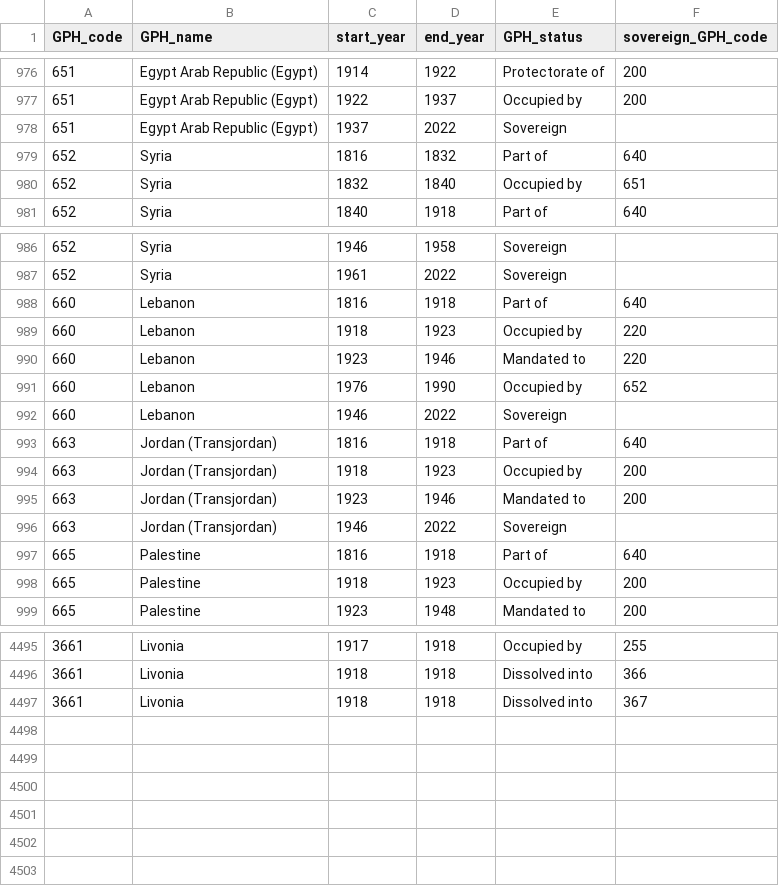
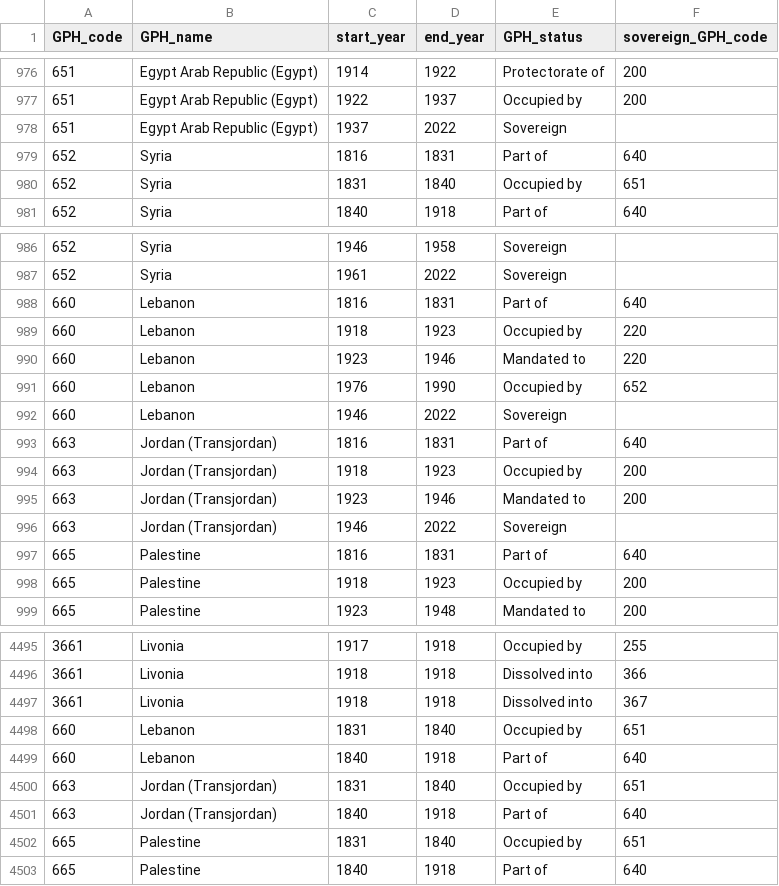
Before and after one commit to medialab/GeoPolHist, a CSV file: data/GeoPolHist_entities_status_over_time.csv, drawn as a sheet; only a part is shown, gaps mark what is left out.

Commit message:
Correction status Levant states 1831-1840

```diff
--- a/data/GeoPolHist_entities_status_over_time.csv
+++ b/data/GeoPolHist_entities_status_over_time.csv
@@ -978,4 +978,4 @@ GPH_code,GPH_name,start_year,end_year,GPH_status,sovereign_GPH_code
 651,Egypt Arab Republic (Egypt),1937,2022,Sovereign,
-652,Syria,1816,1832,Part of,640
-652,Syria,1832,1840,Occupied by,651
+652,Syria,1816,1831,Part of,640
+652,Syria,1831,1840,Occupied by,651
 652,Syria,1840,1918,Part of,640
@@ -987,3 +987,3 @@ GPH_code,GPH_name,start_year,end_year,GPH_status,sovereign_GPH_code
 652,Syria,1961,2022,Sovereign,
-660,Lebanon,1816,1918,Part of,640
+660,Lebanon,1816,1831,Part of,640
 660,Lebanon,1918,1923,Occupied by,220
@@ -992,3 +992,3 @@ GPH_code,GPH_name,start_year,end_year,GPH_status,sovereign_GPH_code
 660,Lebanon,1946,2022,Sovereign,
-663,Jordan (Transjordan),1816,1918,Part of,640
+663,Jordan (Transjordan),1816,1831,Part of,640
 663,Jordan (Transjordan),1918,1923,Occupied by,200
@@ -996,3 +996,3 @@ GPH_code,GPH_name,start_year,end_year,GPH_status,sovereign_GPH_code
 663,Jordan (Transjordan),1946,2022,Sovereign,
-665,Palestine,1816,1918,Part of,640
+665,Palestine,1816,1831,Part of,640
 665,Palestine,1918,1923,Occupied by,200
@@ -4497 +4497,7 @@ GPH_code,GPH_name,start_year,end_year,GPH_status,sovereign_GPH_code
 3661,Livonia,1918,1918,Dissolved into,367
+660,Lebanon,1831,1840,Occupied by,651
+660,Lebanon,1840,1918,Part of,640
+663,Jordan (Transjordan),1831,1840,Occupied by,651
+663,Jordan (Transjordan),1840,1918,Part of,640
+665,Palestine,1831,1840,Occupied by,651
+665,Palestine,1840,1918,Part of,640
```
